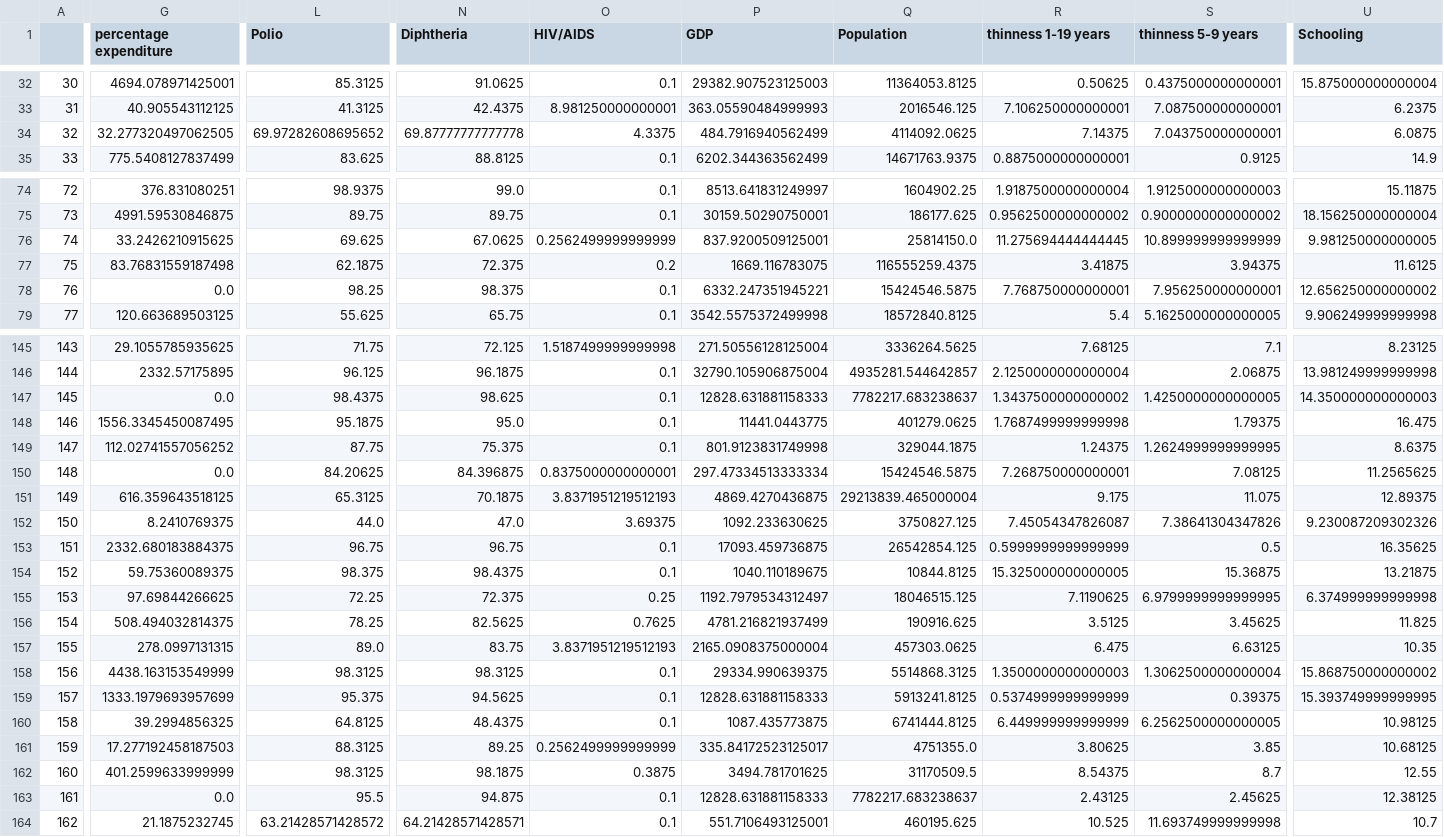
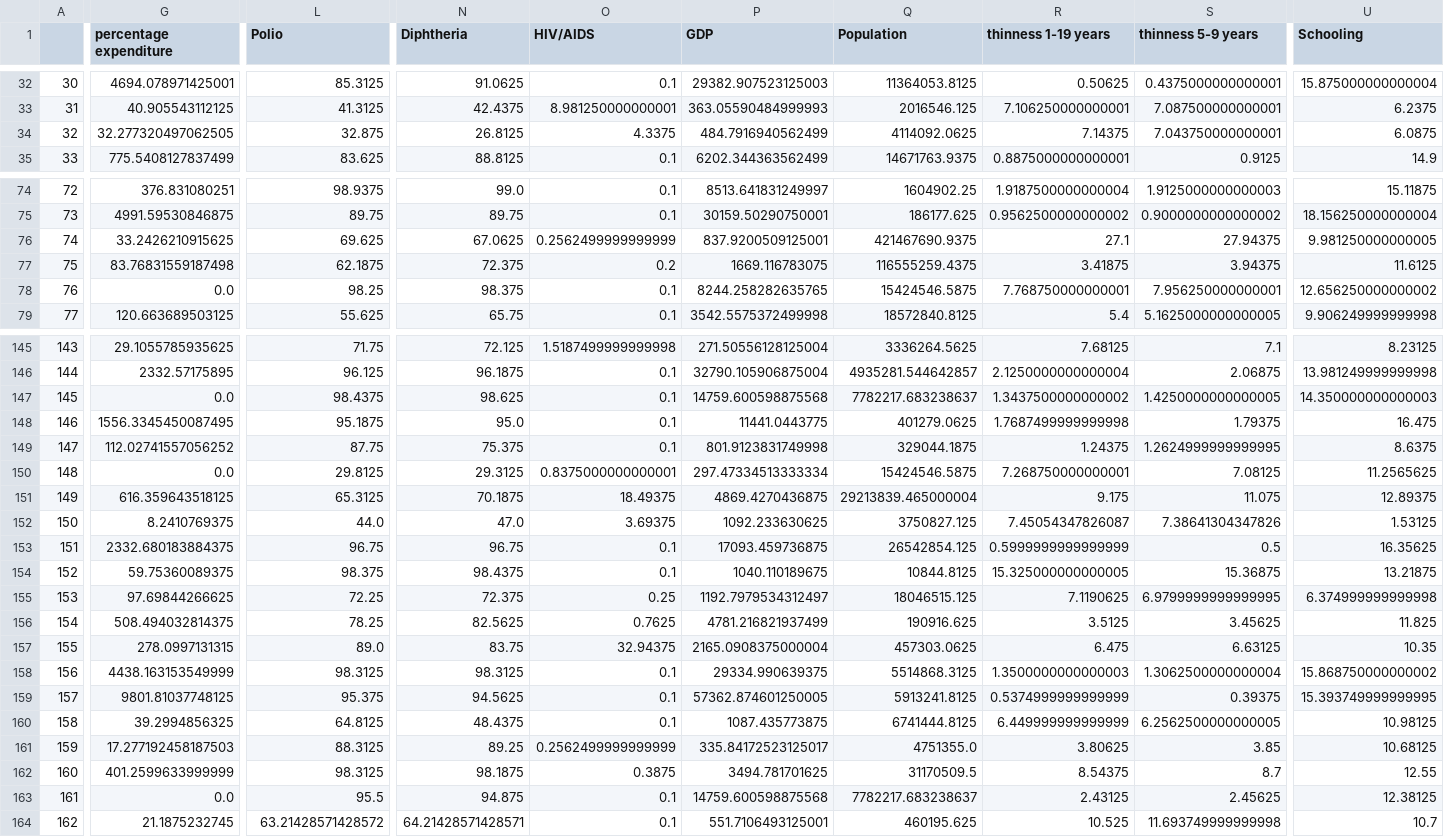
Before and after one commit to iglosiggio/metnum-tp3, a CSV file: data/dataset-completado.csv, drawn as a sheet; only a part is shown, gaps mark what is left out; the diff covers the shown part only; the diff names each change by its address in the sheet, - before the commit and + after, or states it on an @@ line.

```diff
--- a/data/dataset-completado.csv
+++ b/data/dataset-completado.csv
-L34 (Polio): 69.97282608695652
+L34 (Polio): 32.875
-N34 (Diphtheria): 69.87777777777778
+N34 (Diphtheria): 26.8125
-Q76 (Population): 25814150.0
+Q76 (Population): 421467690.9375
-R76 (thinness 1-19 years): 11.275694444444445
+R76 (thinness 1-19 years): 27.1
-S76 (thinness 5-9 years): 10.899999999999999
+S76 (thinness 5-9 years): 27.94375
-P78 (GDP): 6332.247351945221
+P78 (GDP): 8244.258282635765
-P147 (GDP): 12828.631881158333
+P147 (GDP): 14759.600598875568
-L150 (Polio): 84.20625
+L150 (Polio): 29.8125
-N150 (Diphtheria): 84.396875
+N150 (Diphtheria): 29.3125
-O151 (HIV/AIDS): 3.8371951219512193
+O151 (HIV/AIDS): 18.49375
-U152 (Schooling): 9.230087209302326
+U152 (Schooling): 1.53125
-O157 (HIV/AIDS): 3.8371951219512193
+O157 (HIV/AIDS): 32.94375
-G159 (percentage expenditure): 1333.1979693957699
+G159 (percentage expenditure): 9801.81037748125
-P159 (GDP): 12828.631881158333
+P159 (GDP): 57362.874601250005
-P163 (GDP): 12828.631881158333
+P163 (GDP): 14759.600598875568
```
Also changed, not shown: 26 edited cells elsewhere in this file, 1 other file.
